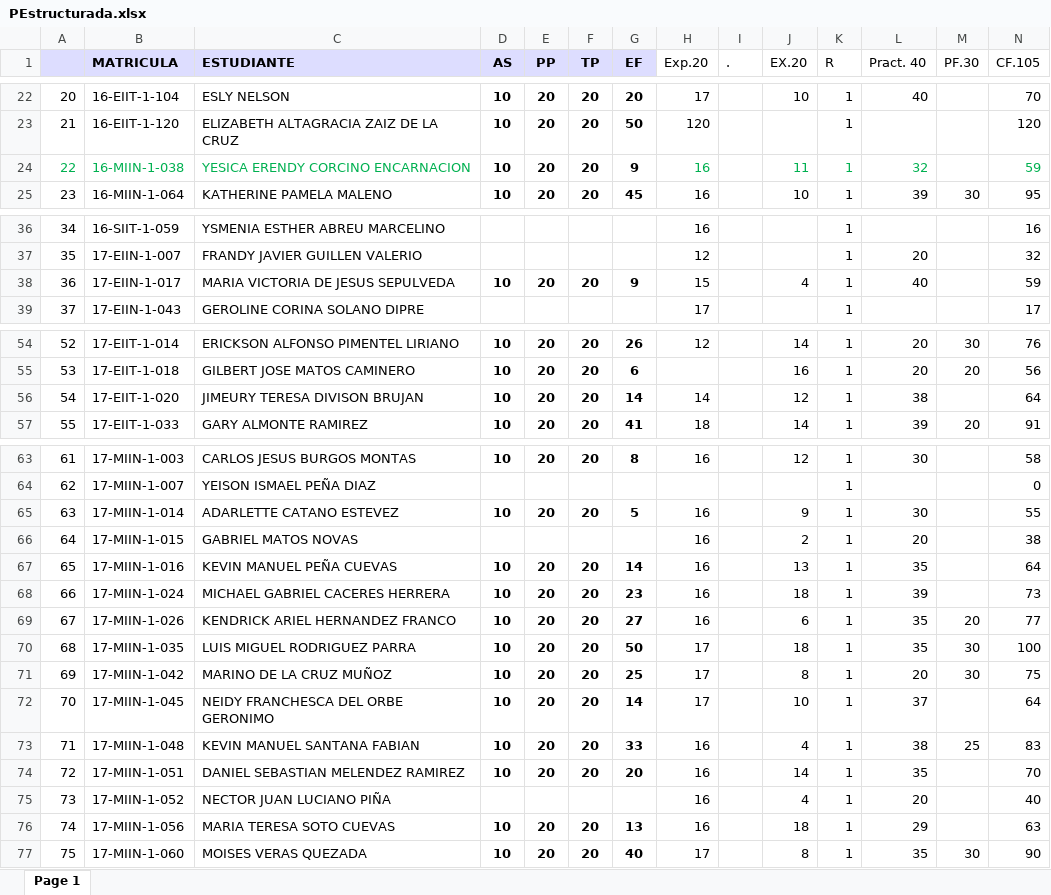
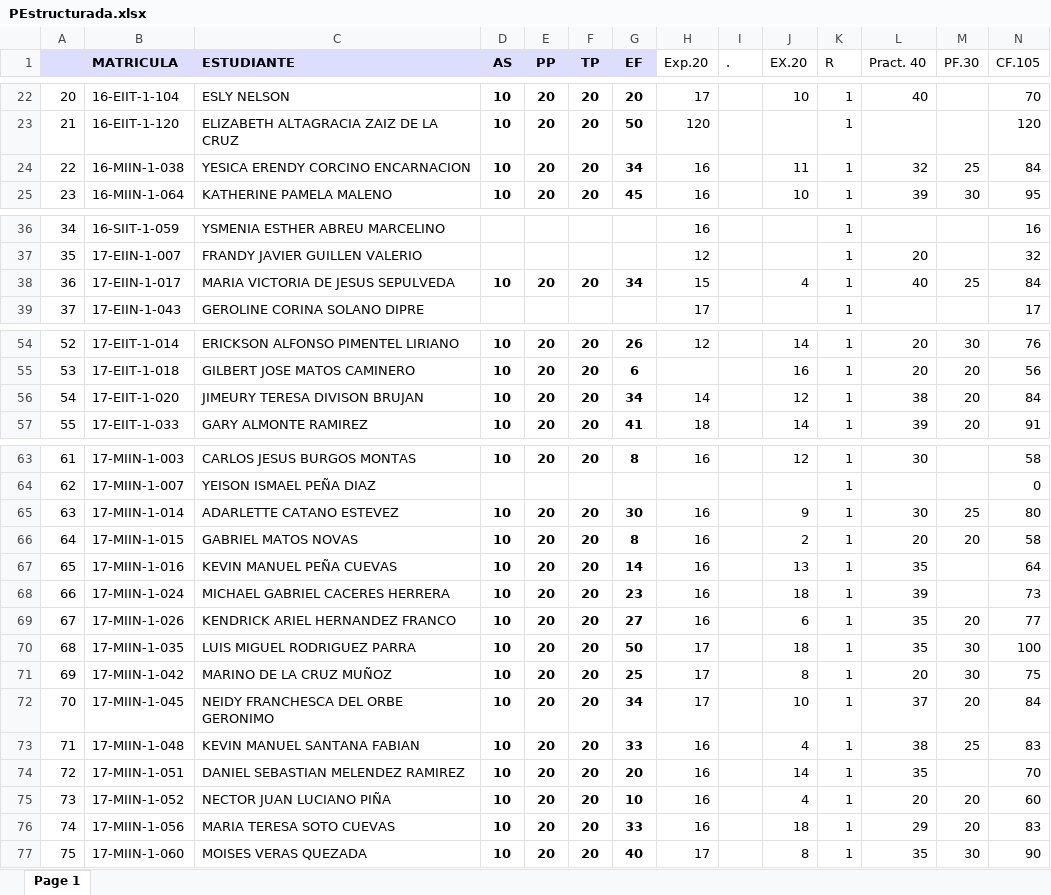
Before and after one commit to sgermosen/DocumentosUniversitarios, an Excel workbook: OYM/_DocumentosComunes/PEstructurada.xlsx, sheet Page 1, drawn as a sheet; only a part is shown, gaps mark what is left out; values as stored, in another font and other column widths than the file's, no borders; the diff covers the shown part only; the diff names each change by its address in the sheet, - before the commit and + after, or states it on an @@ line.

```diff
--- a/OYM/_DocumentosComunes/PEstructurada.xlsx (sheet Page 1)
+++ b/OYM/_DocumentosComunes/PEstructurada.xlsx (sheet Page 1)
-A24:C24 text colour: #00B050
+A24:C24 text colour: black
-G24 (EF): 9
+G24 (EF): 34
-H24 text colour: #00B050
+H24 text colour: black
-J24:L24 text colour: #00B050
+J24:L24 text colour: black
-M24 (PF.30): (empty)
+M24 (PF.30): 25
-N24 (CF.105): 59
+N24 (CF.105): 84
-N24 text colour: #00B050
+N24 text colour: black
-G38 (EF): 9
+G38 (EF): 34
-M38 (PF.30): (empty)
+M38 (PF.30): 25
-N38 (CF.105): 59
+N38 (CF.105): 84
-G56 (EF): 14
+G56 (EF): 34
-M56 (PF.30): (empty)
+M56 (PF.30): 20
-N56 (CF.105): 64
+N56 (CF.105): 84
-G65 (EF): 5
+G65 (EF): 30
-M65 (PF.30): (empty)
+M65 (PF.30): 25
-N65 (CF.105): 55
+N65 (CF.105): 80
-D66 (AS): (empty)
+D66 (AS): 10
-E66 (PP): (empty)
+E66 (PP): 20
-F66 (TP): (empty)
+F66 (TP): 20
-G66 (EF): (empty)
+G66 (EF): 8
-M66 (PF.30): (empty)
+M66 (PF.30): 20
-N66 (CF.105): 38
+N66 (CF.105): 58
-G72 (EF): 14
+G72 (EF): 34
-M72 (PF.30): (empty)
+M72 (PF.30): 20
-N72 (CF.105): 64
+N72 (CF.105): 84
-D75 (AS): (empty)
+D75 (AS): 10
-E75 (PP): (empty)
+E75 (PP): 20
-F75 (TP): (empty)
+F75 (TP): 20
-G75 (EF): (empty)
+G75 (EF): 10
-M75:M76 (PF.30): (empty)
+M75:M76 (PF.30): 20
-N75 (CF.105): 40
+N75 (CF.105): 60
-G76 (EF): 13
+G76 (EF): 33
-N76 (CF.105): 63
+N76 (CF.105): 83
```
Also changed, not shown: 3 edited cells elsewhere in this sheet, OYM/_DocumentosComunes/BDatos.xlsx, OYM/_DocumentosComunes/POObjetos.xlsx.
